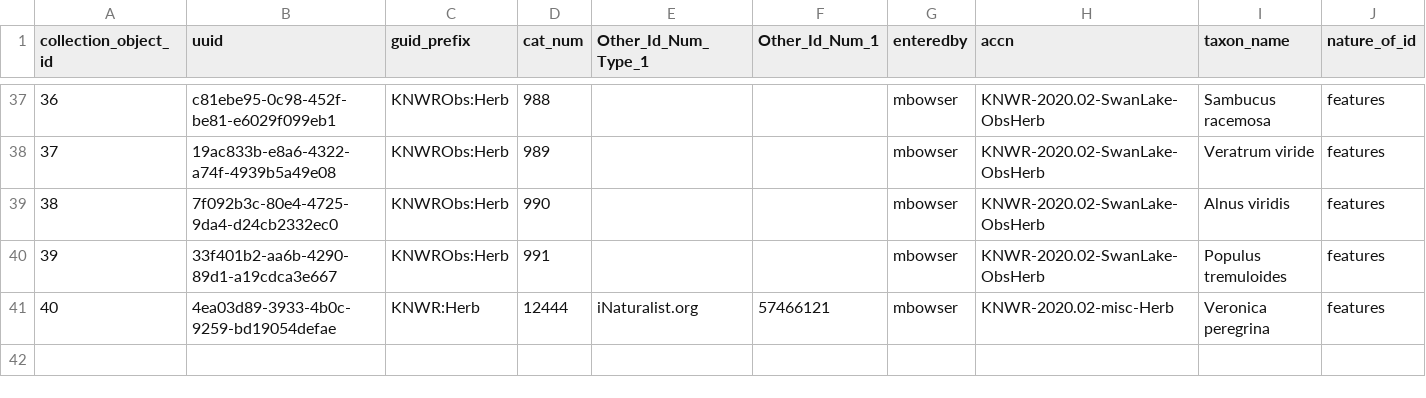
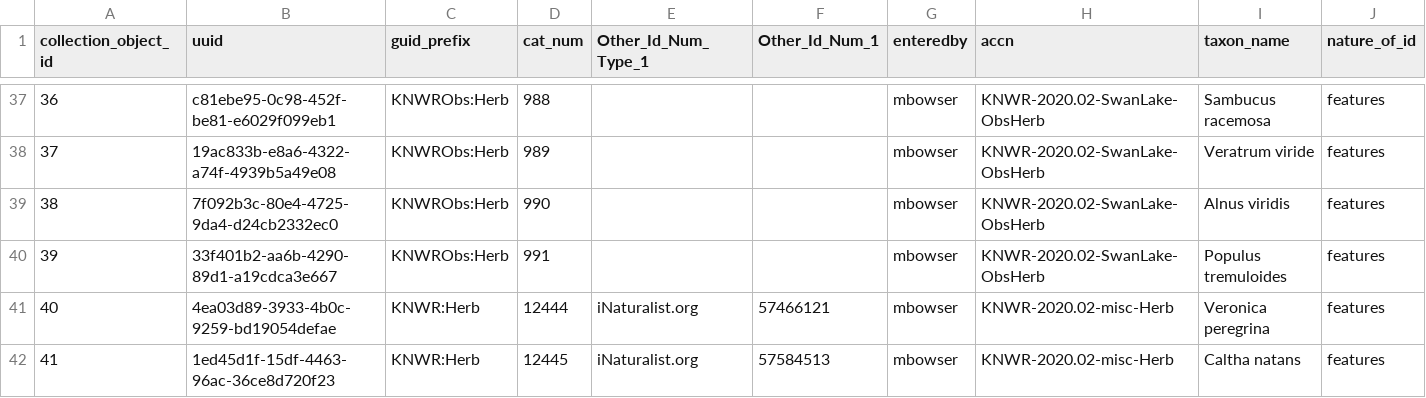
Before and after one commit to mlbowser/journal2020, a CSV file: appendixes/a01_Arctos_bulkload.csv, drawn as a sheet; only a part is shown, gaps mark what is left out; rows hold the shown columns only; the diff names each change by its address in the sheet, - before the commit and + after, or states it on an @@ line.

```diff
--- a/appendixes/a01_Arctos_bulkload.csv
+++ b/appendixes/a01_Arctos_bulkload.csv
+row 42: 41 | 1ed45d1f-15df-4463-96ac-36ce8d720f23 | KNWR:Herb | 12445 | iNaturalist.org | 57584513 | mbowser | KNWR-2020.02-misc-Herb | Caltha natans | features
```
Also changed, not shown: 3 other files.
